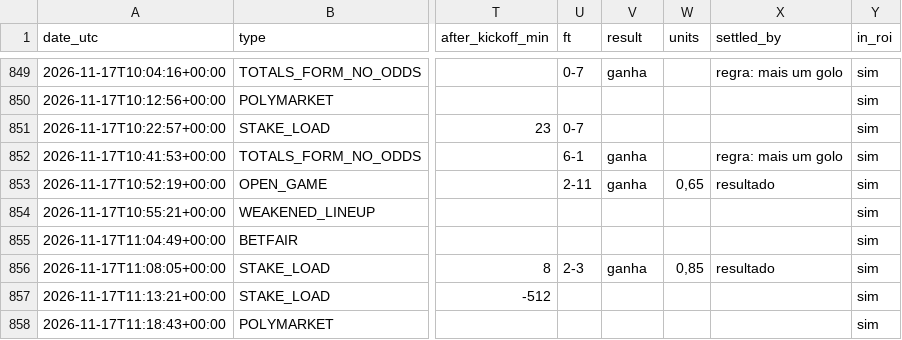
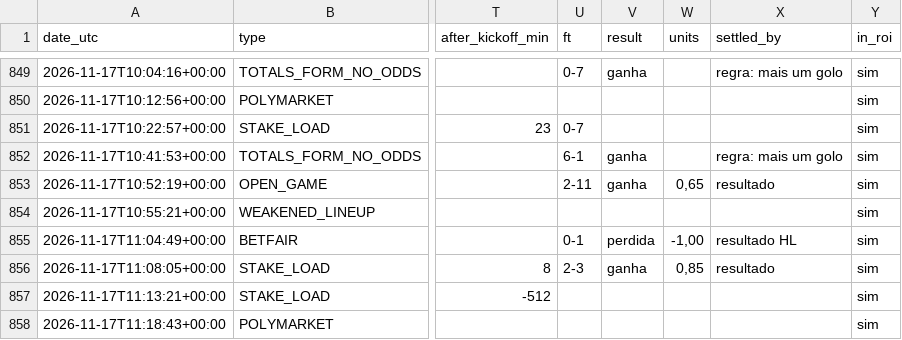
Before and after one commit to nunovinhas-creator/goal-roi, a CSV file: docs/bets.csv, drawn as a sheet; only a part is shown, gaps mark what is left out; the diff names each change by its address in the sheet, - before the commit and + after, or states it on an @@ line.

```diff
--- a/docs/bets.csv
+++ b/docs/bets.csv
-U855 (ft): (empty)
+U855 (ft): 0-1
-V855 (result): (empty)
+V855 (result): perdida
-W855 (units): (empty)
+W855 (units): -1,00
-X855 (settled_by): (empty)
+X855 (settled_by): resultado HL
```
Also changed, not shown: 6 other files.
